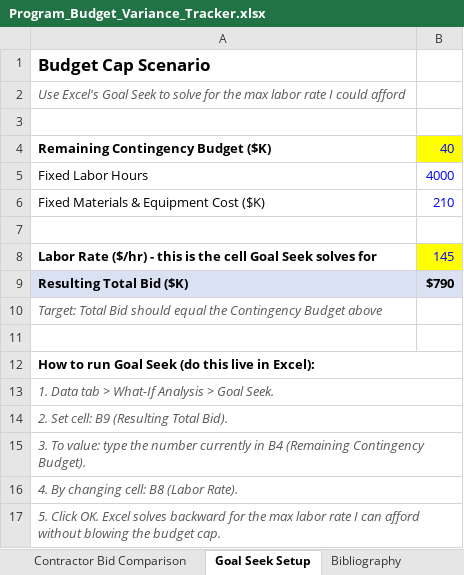
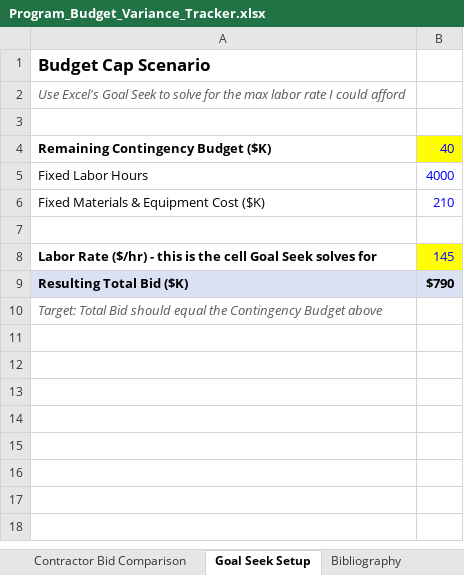
Before and after one commit to samuale-asefa/supply-chain-analytics, an Excel workbook: 03_budget_variance_tracker/Program_Budget_Variance_Tracker.xlsx, sheet Goal Seek Setup, drawn as a sheet; values as stored, in another font and other column widths than the file's, no borders; the diff names each change by its address in the sheet, - before the commit and + after, or states it on an @@ line.

Commit message:
Update budget variance tracker workbook

```diff
--- a/03_budget_variance_tracker/Program_Budget_Variance_Tracker.xlsx (sheet Goal Seek Setup)
+++ b/03_budget_variance_tracker/Program_Budget_Variance_Tracker.xlsx (sheet Goal Seek Setup)
-row 11: (empty)
-row 12: How to run Goal Seek (do this live in Excel):
-row 13: 1. Data tab > What-If Analysis > Goal Seek.
-row 14: 2. Set cell: B9 (Resulting Total Bid).
-row 15: 3. To value: type the number currently in B4 (Remaining Contingency Budget).
-row 16: 4. By changing cell: B8 (Labor Rate).
-row 17: 5. Click OK. Excel solves backward for the max labor rate I can afford without blowing the budget cap.
```
Also changed, not shown: sheet Contractor Bid Comparison.
